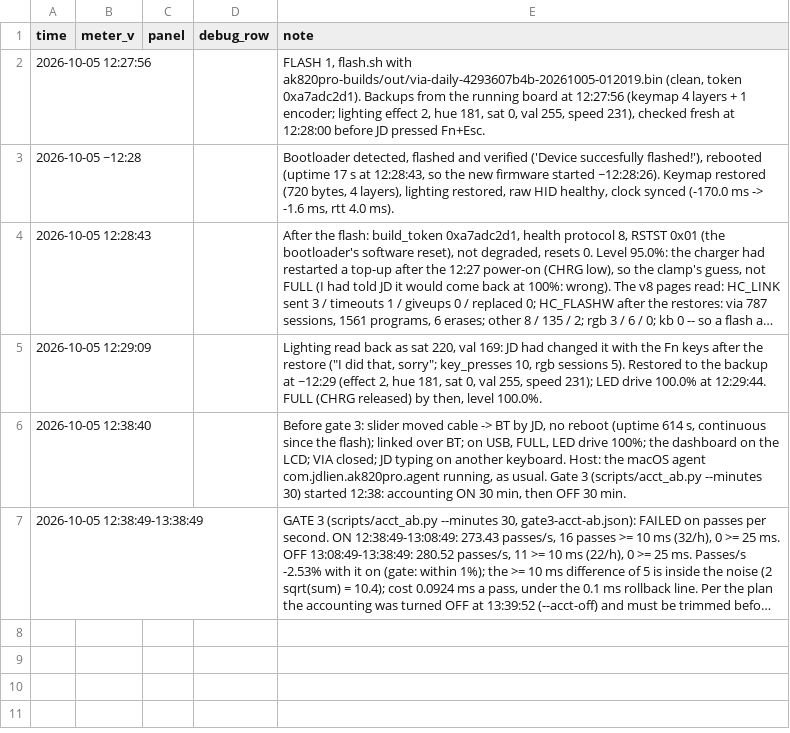
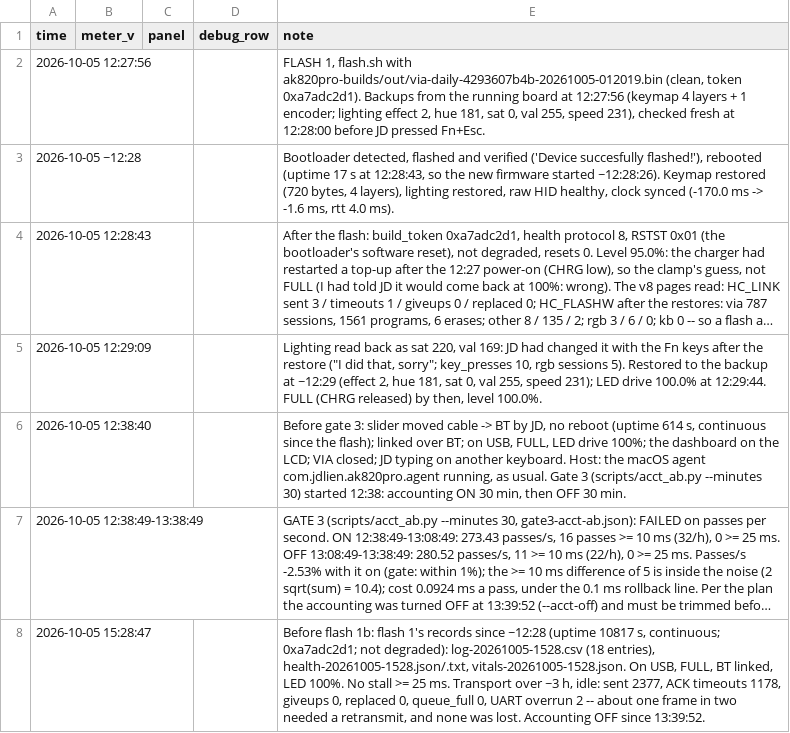
Before and after one commit to jdlien/ak820-pro, a CSV file: history/battery-2026-10-05-flash1/readings.csv, drawn as a sheet; long unchanged cells end in …; the diff names each change by its address in the sheet, - before the commit and + after, or states it on an @@ line.

Commit message:
history: flash 1's records before flash 1b -- 3 h on USB, no lost frame, no >= 25 ms stall
Claude-Session: 0821da9b-72b4-4988-b9a5-3abe3c841cf9

```diff
--- a/history/battery-2026-10-05-flash1/readings.csv
+++ b/history/battery-2026-10-05-flash1/readings.csv
+row 8: 2026-10-05 15:28:47 |  |  |  | Before flash 1b: flash 1's records since ~12:28 (uptime 10817 s, continuous; 0xa7adc2d1; not degraded): log-20261005-1528.csv (18 entries), health-20261005-1528.json/.txt, vitals-20261005-1528.json. On USB, FULL, BT linked, LED 100%. No stall >= 25 ms. Transport over ~3 h, idle: sent 2377, ACK timeouts 1178, giveups 0, replaced 0, queue_full 0, UART overrun 2 -- about one frame in two needed a retransmit, and none was lost. Accounting OFF since 13:39:52.
```
Also changed, not shown: 4 other files.
